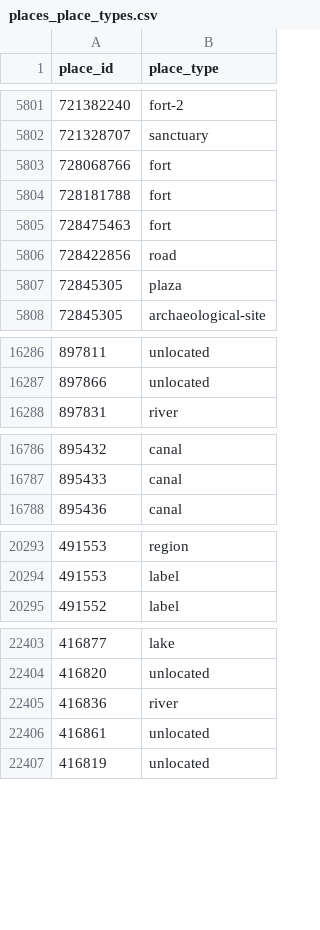
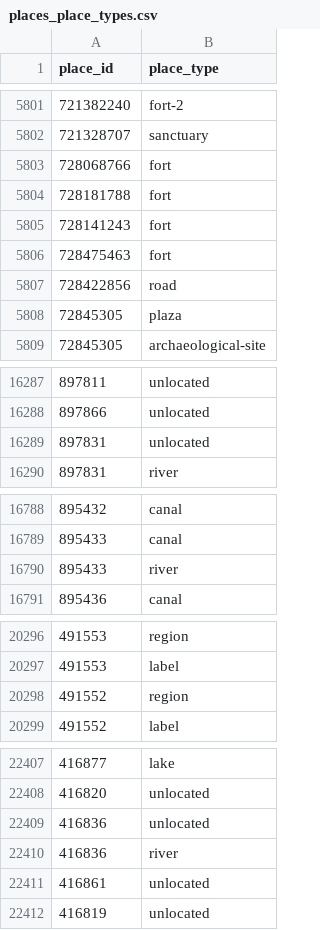
Before and after one commit to isawnyu/pleiades.datasets, a CSV file: data/gis/places_place_types.csv, drawn as a sheet; only a part is shown, gaps mark what is left out; the diff covers the shown part only; the diff names each change by its address in the sheet, - before the commit and + after, or states it on an @@ line.

```diff
--- a/data/gis/places_place_types.csv
+++ b/data/gis/places_place_types.csv
+row 5805: 728141243 | fort
+row 16289: 897831 | unlocated
+row 16790: 895433 | river
+row 20298: 491552 | region
+row 22409: 416836 | unlocated
```
Also changed, not shown: 3 added rows and 1 edited cell elsewhere in this file, 3 other files.
